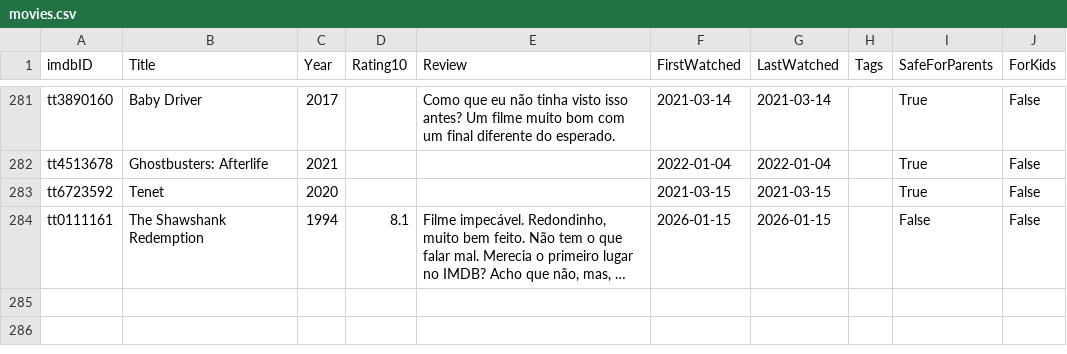
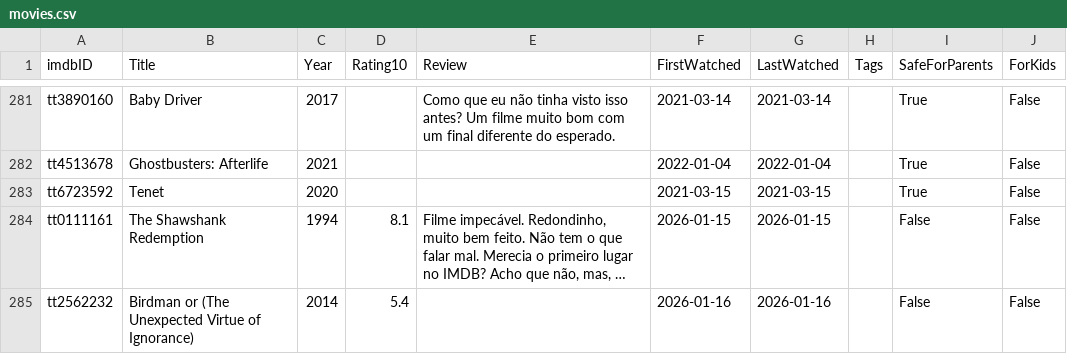
Before and after one commit to silash35/media-log, a CSV file: database/movies.csv, drawn as a sheet; only a part is shown, gaps mark what is left out; long unchanged cells end in …; the diff names each change by its address in the sheet, - before the commit and + after, or states it on an @@ line.

Commit message:
Add "Birdman"

```diff
--- a/database/movies.csv
+++ b/database/movies.csv
+row 285: tt2562232 | Birdman or (The Unexpected Virtue of Ignorance) | 2014 | 5.4 |  | 2026-01-16 | 2026-01-16 |  | False | False
```
Also changed, not shown: 1 other file.
